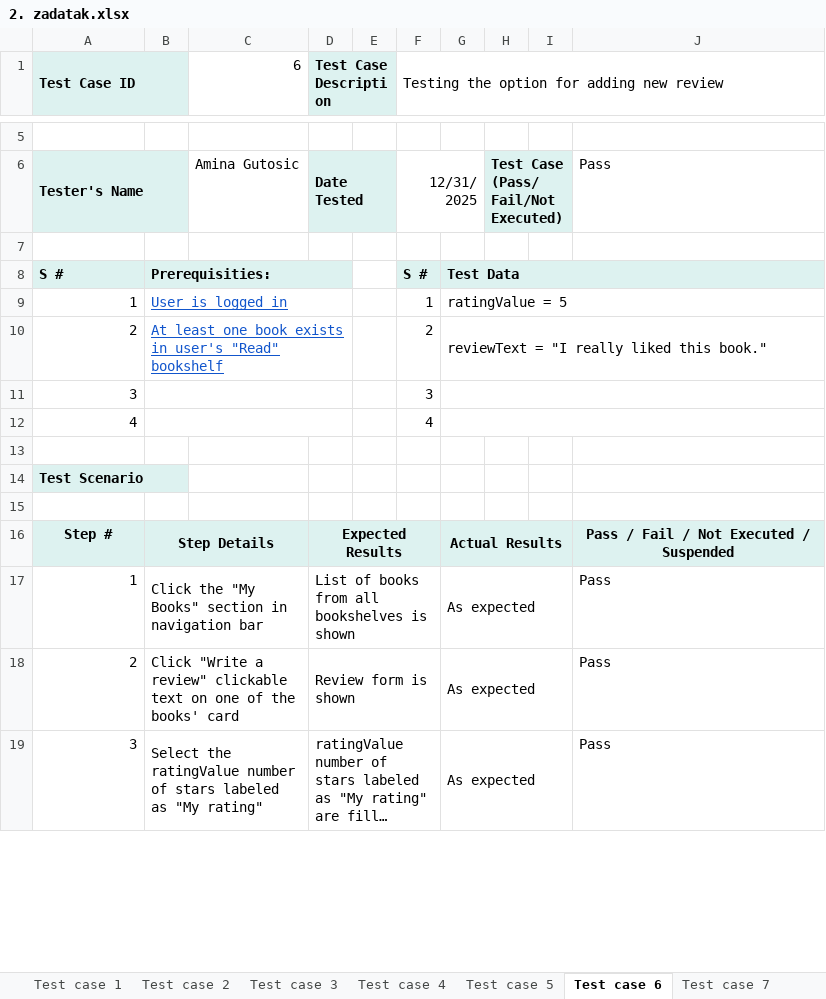
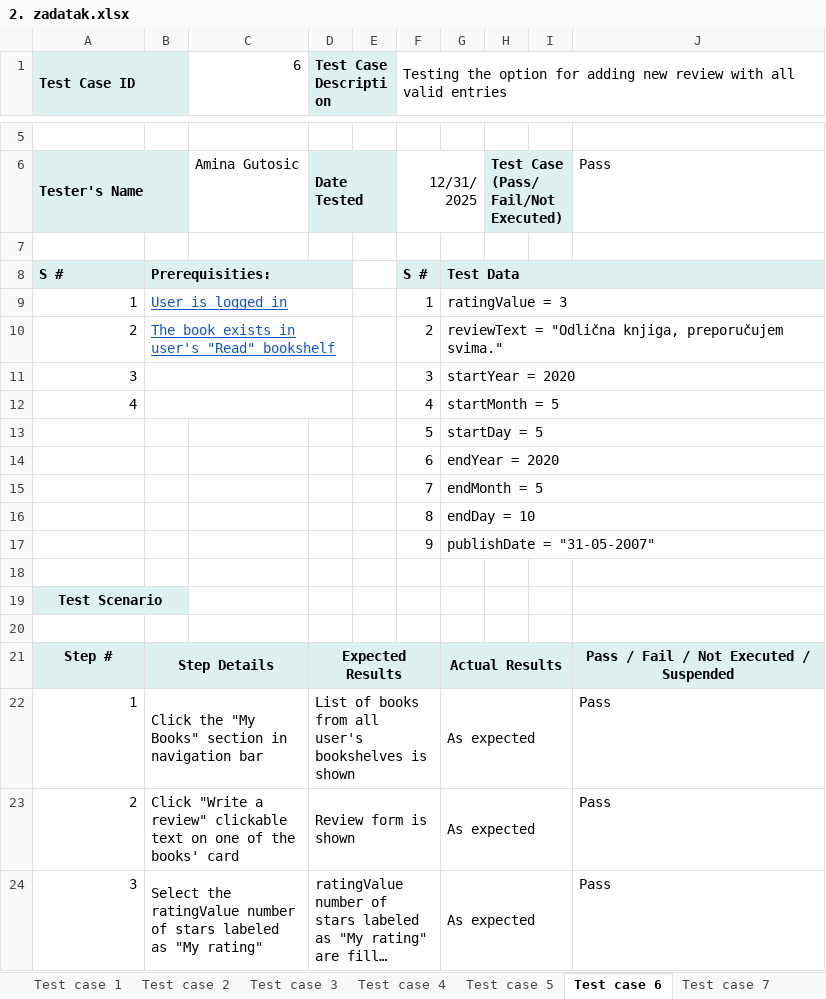
Before and after one commit to nejlac/FM-seminarski, an Excel workbook: 2. zadatak.xlsx, sheet Test case 6, drawn as a sheet; only a part is shown, gaps mark what is left out; long unchanged cells end in …; values as stored, in another font and other column widths than the file's, no borders; conditional formats not drawn; addresses are those after the commit; the diff covers the shown part only; the diff names each change by its address in the sheet, - before the commit and + after, or states it on an @@ line.

```diff
--- a/2. zadatak.xlsx (sheet Test case 6)
+++ b/2. zadatak.xlsx (sheet Test case 6)
-F1: …new review
+F1: …new review with all valid entries
-G9: ratingValue = 5
+G9: ratingValue = 3
-B10: At least one book exists…
+B10: The book exists…
-G10: reviewText = "I really liked this book."
+G10: reviewText = "Odlična knjiga, preporučujem svima."
-G11: (empty)
+G11: startYear = 2020
-G12: (empty)
+G12: startMonth = 5
+row 13:  |  |  |  |  | 5 | startDay = 5
+row 14:  |  |  |  |  | 6 | endYear = 2020
+row 15:  |  |  |  |  | 7 | endMonth = 5
+row 16:  |  |  |  |  | 8 | endDay = 10
+row 17:  |  |  |  |  | 9 | publishDate = "31-05-2007"
-A19 alignment: left
+A19 alignment: center
+A19:B19 merged
-B19 fill: none
+B19 fill: #DDF2F0
-C21 fill: none
+C21 fill: #DDF2F0
-E21:F21 fill: none
+E21:F21 fill: #DDF2F0
-H21:I21 fill: none
+H21:I21 fill: #DDF2F0
-D22 (Test Case Description): …from all bookshelves is…
+D22 (Test Case Description): …from all user's bookshelves is…
```
Also changed, not shown: 12 added rows and 2 edited cells elsewhere in this sheet, sheet Test case 7, sheet Test case 5, sheet Test case 3, sheet Test case 4, sheet Test case 2, other sheet tabs, 3 other files.
